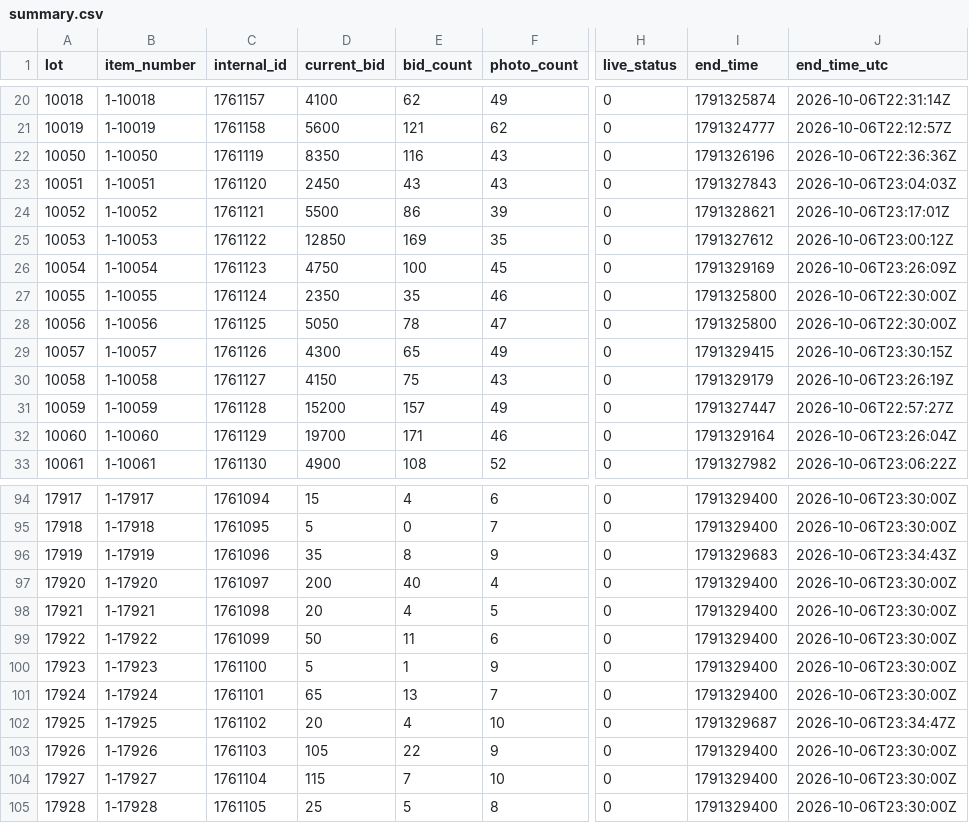
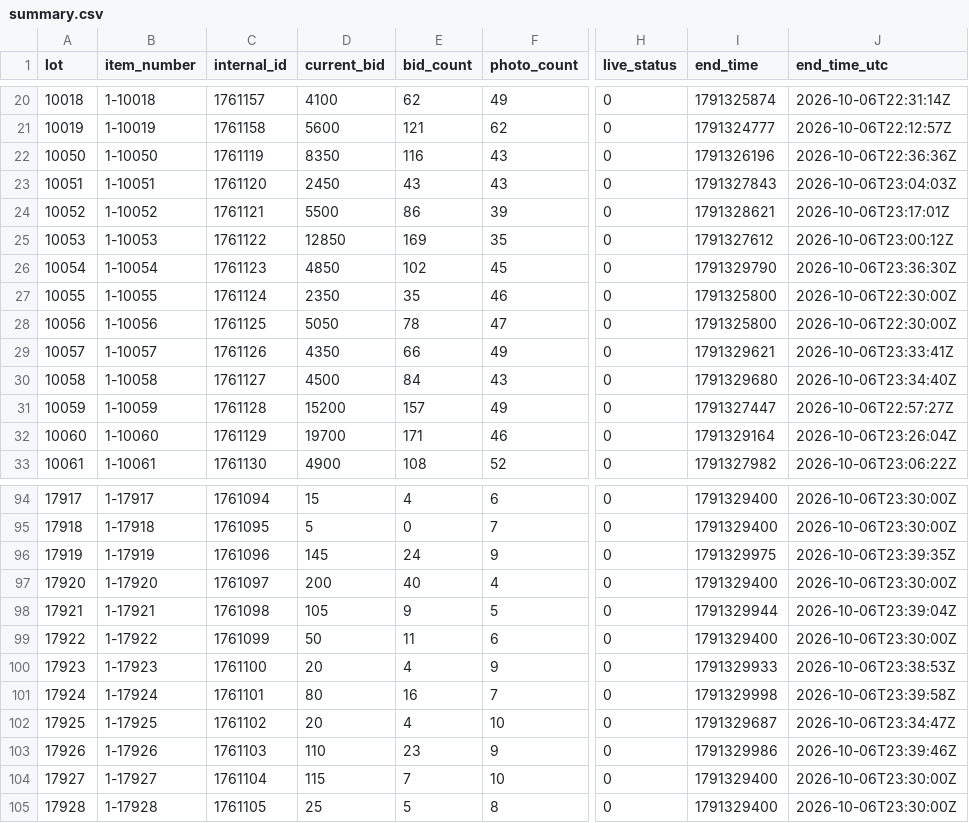
Before and after one commit to hatchmiw/orbitbid-auctions, a CSV file: auctions/1920/summary.csv, drawn as a sheet; only a part is shown, gaps mark what is left out; the diff covers the shown part only; the diff names each change by its address in the sheet, - before the commit and + after, or states it on an @@ line.

```diff
--- a/auctions/1920/summary.csv
+++ b/auctions/1920/summary.csv
-D26 (current_bid): 4750
+D26 (current_bid): 4850
-E26 (bid_count): 100
+E26 (bid_count): 102
-I26 (end_time): 1791329169
+I26 (end_time): 1791329790
-J26 (end_time_utc): 2026-10-06T23:26:09Z
+J26 (end_time_utc): 2026-10-06T23:36:30Z
-D29 (current_bid): 4300
+D29 (current_bid): 4350
-E29 (bid_count): 65
+E29 (bid_count): 66
-I29 (end_time): 1791329415
+I29 (end_time): 1791329621
-J29 (end_time_utc): 2026-10-06T23:30:15Z
+J29 (end_time_utc): 2026-10-06T23:33:41Z
-D30 (current_bid): 4150
+D30 (current_bid): 4500
-E30 (bid_count): 75
+E30 (bid_count): 84
-I30 (end_time): 1791329179
+I30 (end_time): 1791329680
-J30 (end_time_utc): 2026-10-06T23:26:19Z
+J30 (end_time_utc): 2026-10-06T23:34:40Z
-D96 (current_bid): 35
+D96 (current_bid): 145
-E96 (bid_count): 8
+E96 (bid_count): 24
-I96 (end_time): 1791329683
+I96 (end_time): 1791329975
-J96 (end_time_utc): 2026-10-06T23:34:43Z
+J96 (end_time_utc): 2026-10-06T23:39:35Z
-D98 (current_bid): 20
+D98 (current_bid): 105
-E98 (bid_count): 4
+E98 (bid_count): 9
-I98 (end_time): 1791329400
+I98 (end_time): 1791329944
-J98 (end_time_utc): 2026-10-06T23:30:00Z
+J98 (end_time_utc): 2026-10-06T23:39:04Z
-D100 (current_bid): 5
+D100 (current_bid): 20
-E100 (bid_count): 1
+E100 (bid_count): 4
-I100 (end_time): 1791329400
+I100 (end_time): 1791329933
-J100 (end_time_utc): 2026-10-06T23:30:00Z
+J100 (end_time_utc): 2026-10-06T23:38:53Z
-D101 (current_bid): 65
+D101 (current_bid): 80
-E101 (bid_count): 13
+E101 (bid_count): 16
-I101 (end_time): 1791329400
+I101 (end_time): 1791329998
-J101 (end_time_utc): 2026-10-06T23:30:00Z
+J101 (end_time_utc): 2026-10-06T23:39:58Z
-D103 (current_bid): 105
+D103 (current_bid): 110
-E103 (bid_count): 22
+E103 (bid_count): 23
-I103 (end_time): 1791329400
+I103 (end_time): 1791329986
-J103 (end_time_utc): 2026-10-06T23:30:00Z
+J103 (end_time_utc): 2026-10-06T23:39:46Z
```
Also changed, not shown: 125 edited cells elsewhere in this file, 4 other files.
